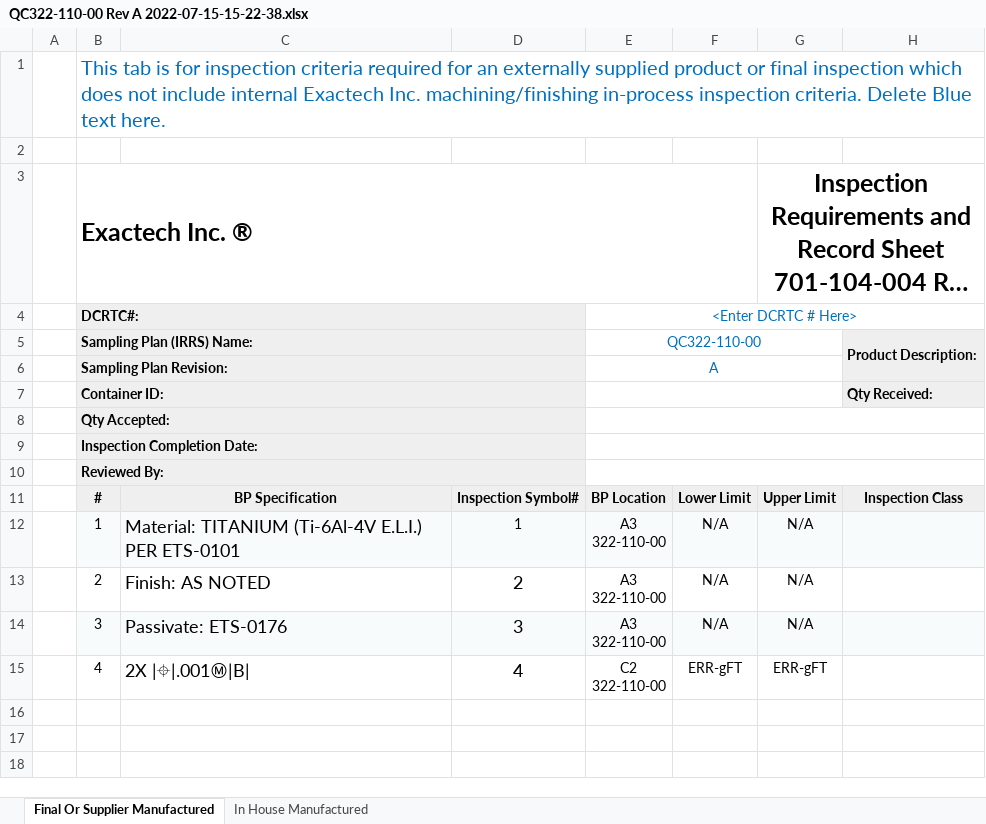
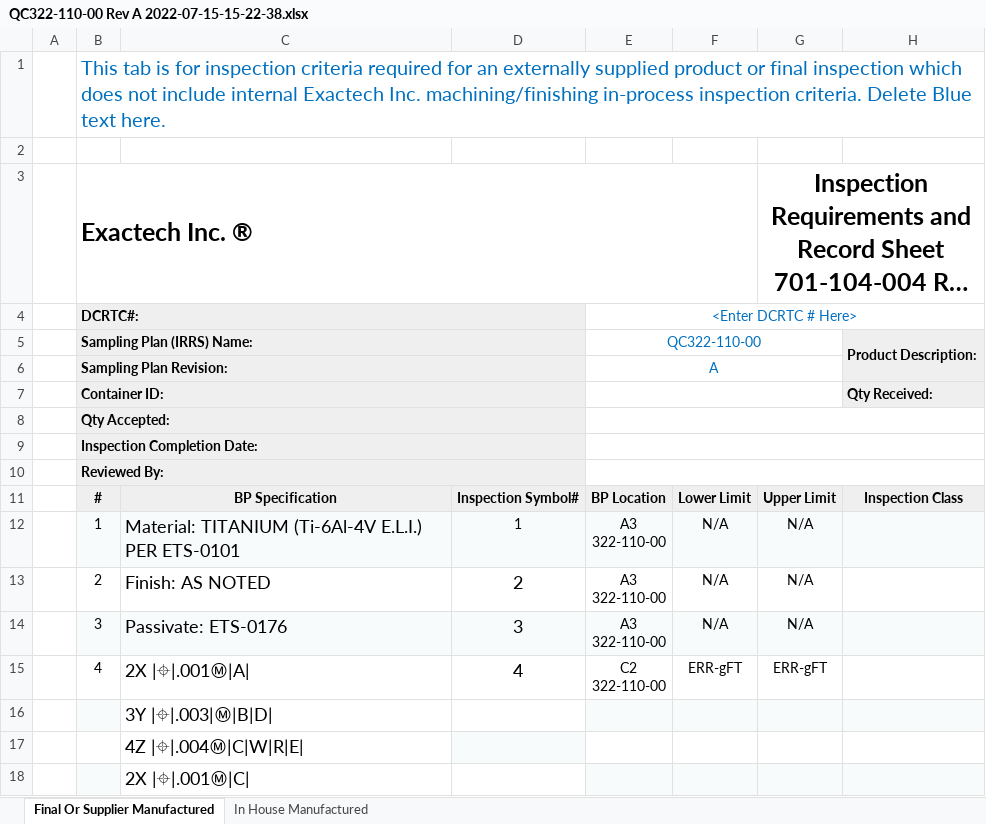
Before and after one commit to aymeert/irrs_tool_py, an Excel workbook: QC322-110-00 Rev A 2022-07-15-15-22-38.xlsx, sheet Final Or Supplier Manufactured, drawn as a sheet; only a part is shown; long unchanged cells end in …; values as stored, in another font and other column widths than the file's, no borders; rows hold the shown columns only; the diff names each change by its address in the sheet, - before the commit and + after, or states it on an @@ line.

```diff
--- a/QC322-110-00 Rev A 2022-07-15-15-22-38.xlsx (sheet Final Or Supplier Manufactured)
+++ b/QC322-110-00 Rev A 2022-07-15-15-22-38.xlsx (sheet Final Or Supplier Manufactured)
-C15: 2X |⌖|.001Ⓜ|B|
+C15: 2X |⌖|.001Ⓜ|A|
+row 16:  |  | 3Y |⌖|.003|Ⓜ|B|D
+row 17:  |  | 4Z |⌖|.004Ⓜ|C|W|R|E
+row 18:  |  | 2X |⌖|.001Ⓜ|C
```
Also changed, not shown: 2 other files.
